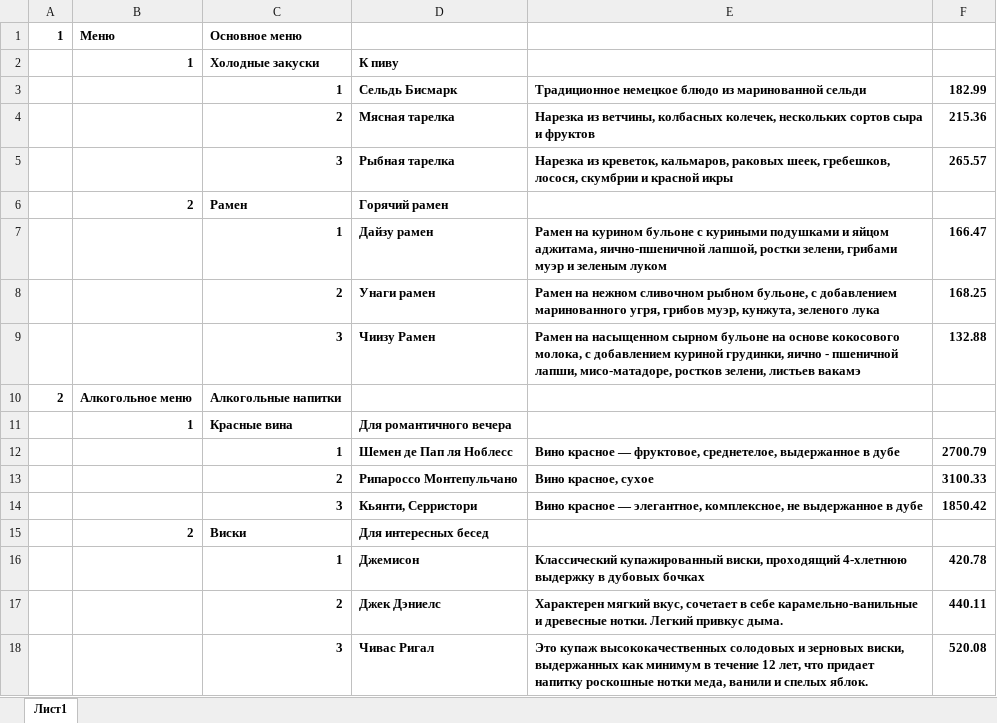
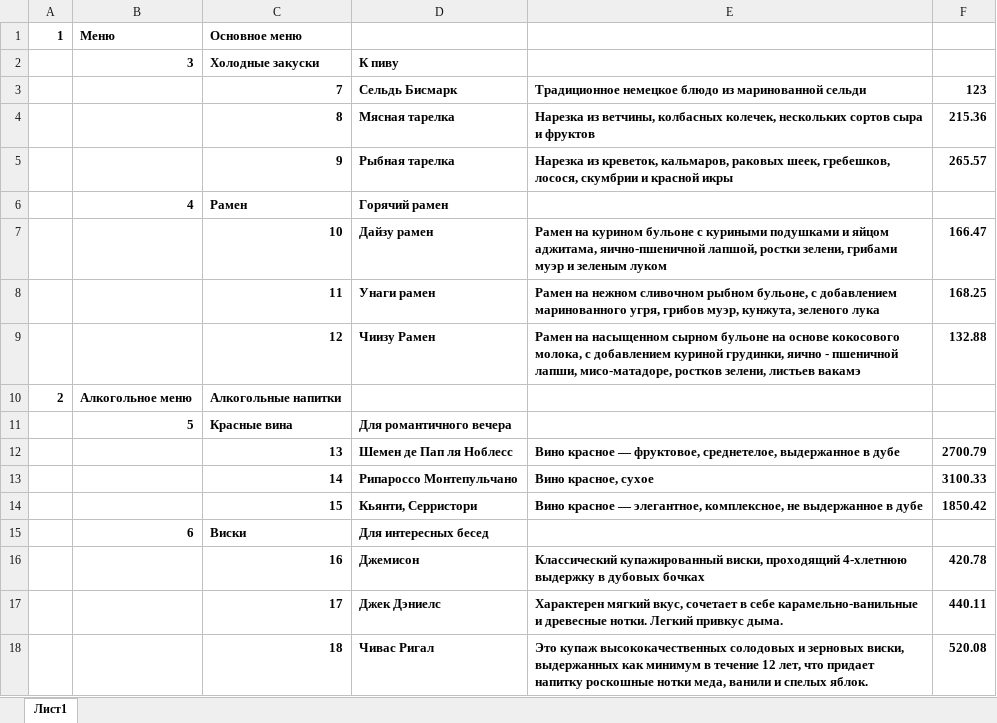
Before and after one commit to cyrillus31/Restaurant-API-project, an Excel workbook: admin/Menu.xlsx, sheet Лист1, drawn as a sheet; values as stored, in another font and other column widths than the file's, no borders; the diff names each change by its address in the sheet, - before the commit and + after, or states it on an @@ line.

```diff
--- a/admin/Menu.xlsx (sheet Лист1)
+++ b/admin/Menu.xlsx (sheet Лист1)
-B2: 1
+B2: 3
-C3: 1
+C3: 7
-F3: 182.99
+F3: 123
-C4: 2
+C4: 8
-C5: 3
+C5: 9
-B6: 2
+B6: 4
-C7: 1
+C7: 10
-C8: 2
+C8: 11
-C9: 3
+C9: 12
-B11: 1
+B11: 5
-C12: 1
+C12: 13
-C13: 2
+C13: 14
-C14: 3
+C14: 15
-B15: 2
+B15: 6
-C16: 1
+C16: 16
-C17: 2
+C17: 17
-C18: 3
+C18: 18
```
Also changed, not shown: 5 other files.
